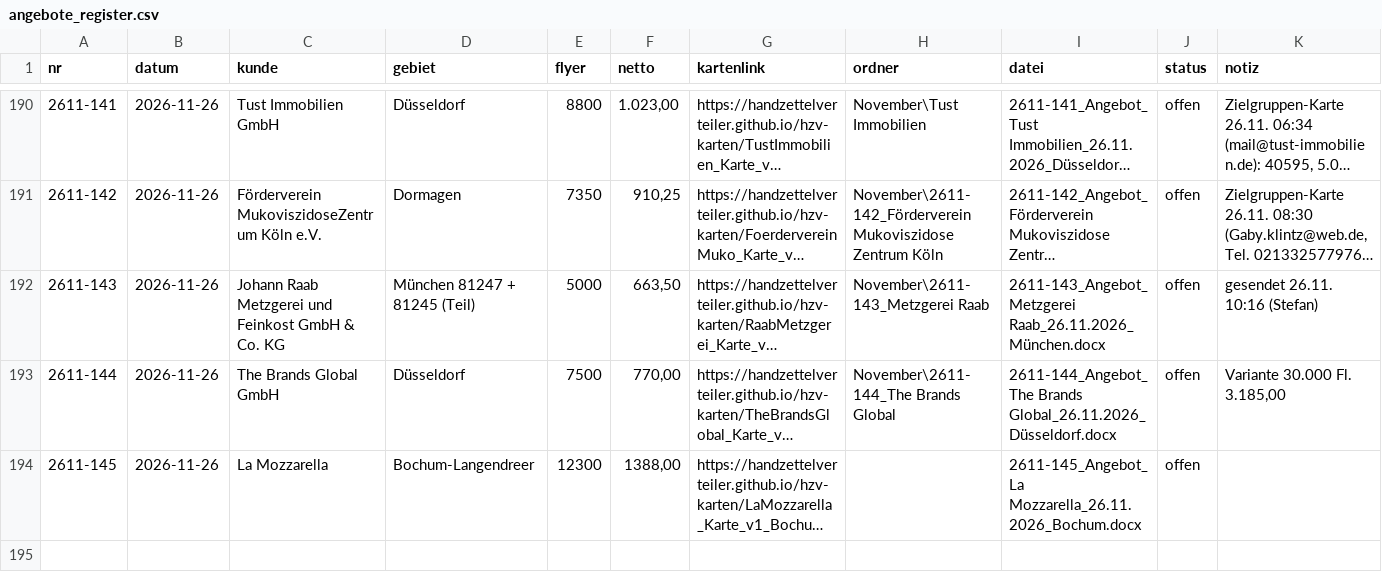
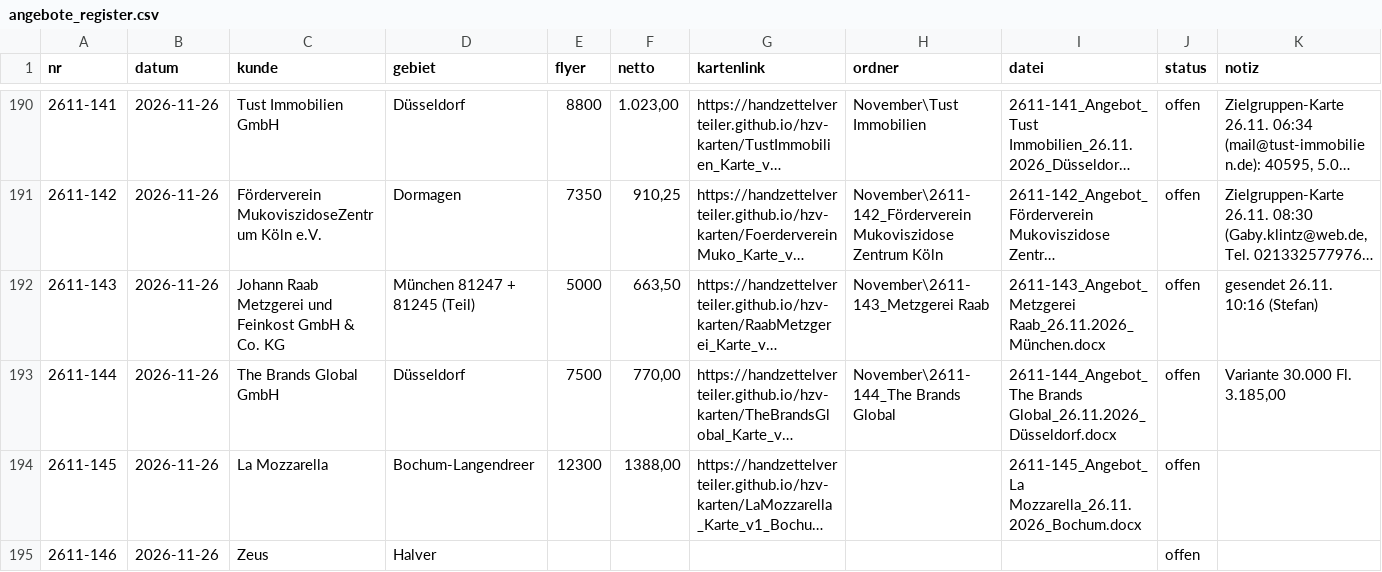
Before and after one commit to handzettelverteiler/hzv-karten, a CSV file: daten/angebote_register.csv, drawn as a sheet; only a part is shown, gaps mark what is left out; long unchanged cells end in …; the diff names each change by its address in the sheet, - before the commit and + after, or states it on an @@ line.

```diff
--- a/daten/angebote_register.csv
+++ b/daten/angebote_register.csv
+row 195: 2611-146 | 2026-11-26 | Zeus | Halver |  |  |  |  |  | offen
```
